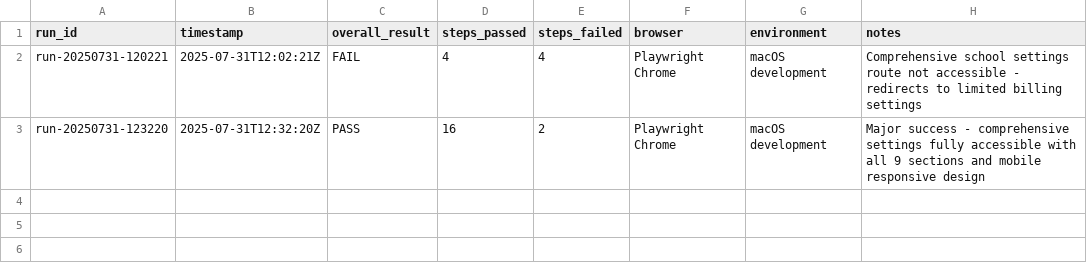
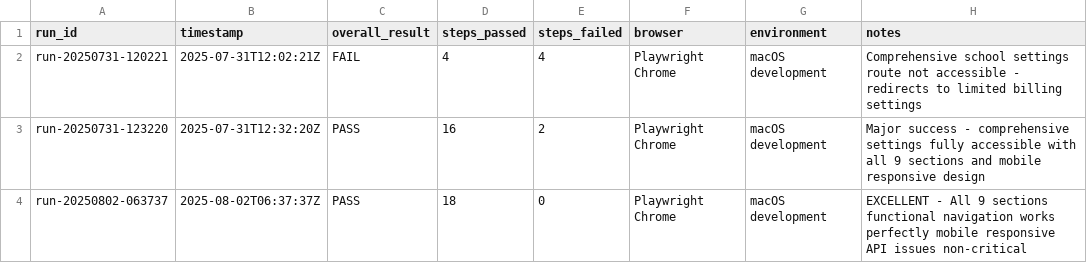
Before and after one commit to aprendecomigo-edu/aprendecomigo, a CSV file: qa-tests/school-settings/school-settings-001/runs.csv, drawn as a sheet; the diff names each change by its address in the sheet, - before the commit and + after, or states it on an @@ line.

```diff
--- a/qa-tests/school-settings/school-settings-001/runs.csv
+++ b/qa-tests/school-settings/school-settings-001/runs.csv
+row 4: run-20250802-063737 | 2025-08-02T06:37:37Z | PASS | 18 | 0 | Playwright Chrome | macOS development | EXCELLENT - All 9 sections functional navigation works perfectly mobile responsive API issues non-critical
```
Also changed, not shown: frontend-ui/qa-tests/tprof/latest_runs.csv, qa-tests/school-settings/latest_runs.csv, 55 other files.
